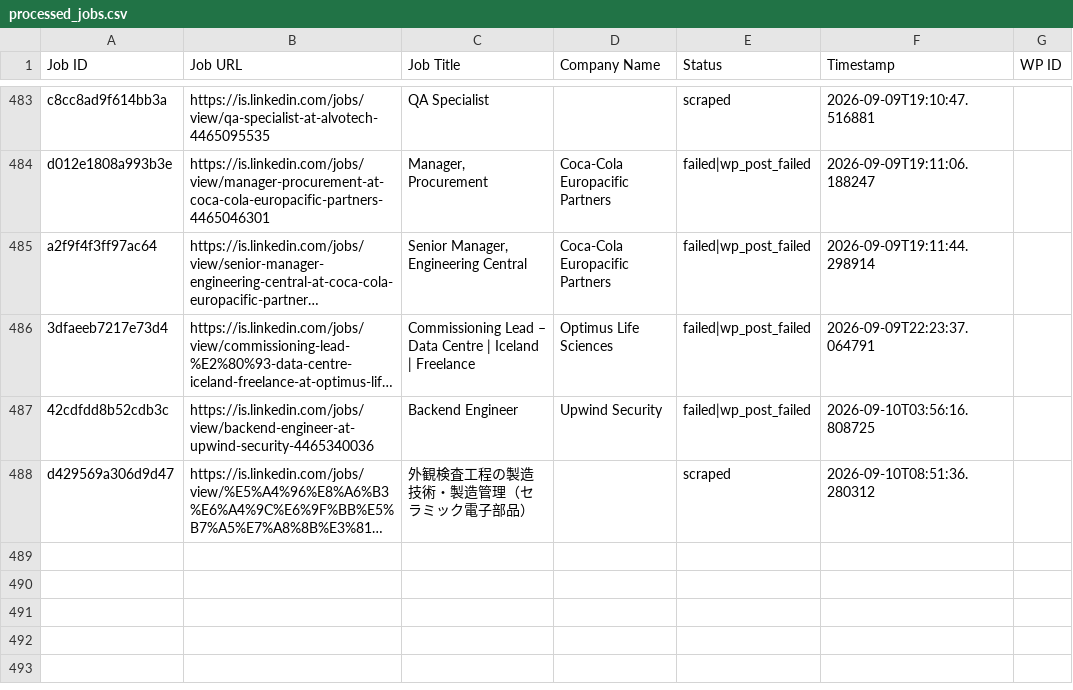
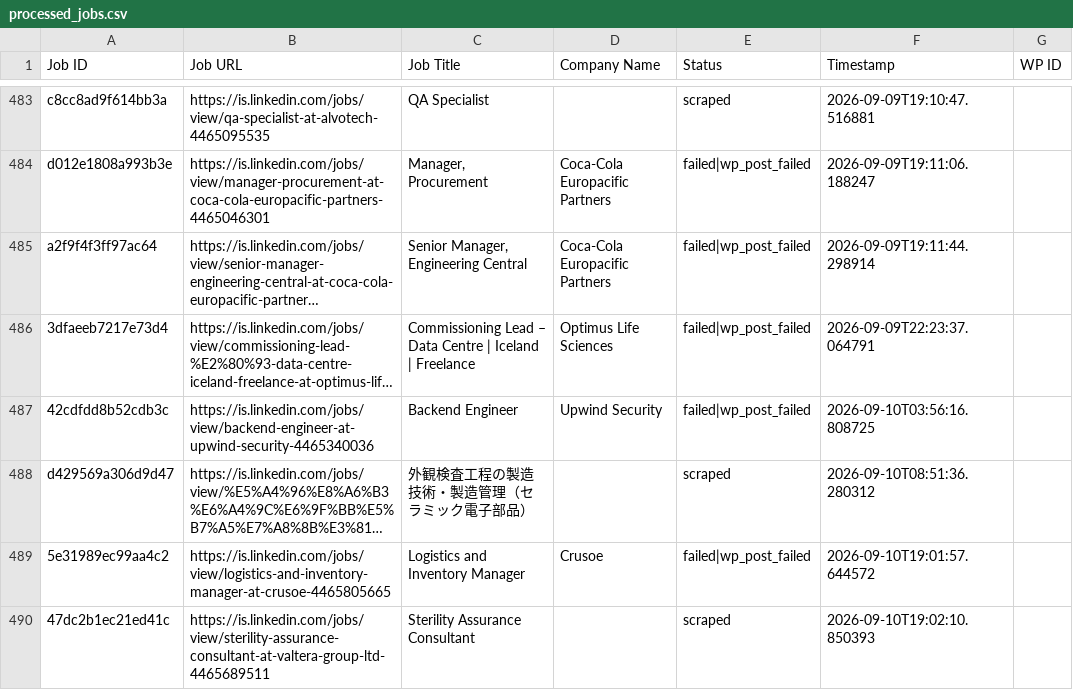
Before and after one commit to innovationinc2000/is, a CSV file: processed_jobs.csv, drawn as a sheet; only a part is shown, gaps mark what is left out; long unchanged cells end in …; the diff names each change by its address in the sheet, - before the commit and + after, or states it on an @@ line.

```diff
--- a/processed_jobs.csv
+++ b/processed_jobs.csv
+row 489: 5e31989ec99aa4c2 | https://is.linkedin.com/jobs/view/logistics-and-inventory-manager-at-crusoe-4465805665 | Logistics and Inventory Manager | Crusoe | failed|wp_post_failed | 2026-09-10T19:01:57.644572
+row 490: 47dc2b1ec21ed41c | https://is.linkedin.com/jobs/view/sterility-assurance-consultant-at-valtera-group-ltd-4465689511 | Sterility Assurance Consultant |  | scraped | 2026-09-10T19:02:10.850393
```
